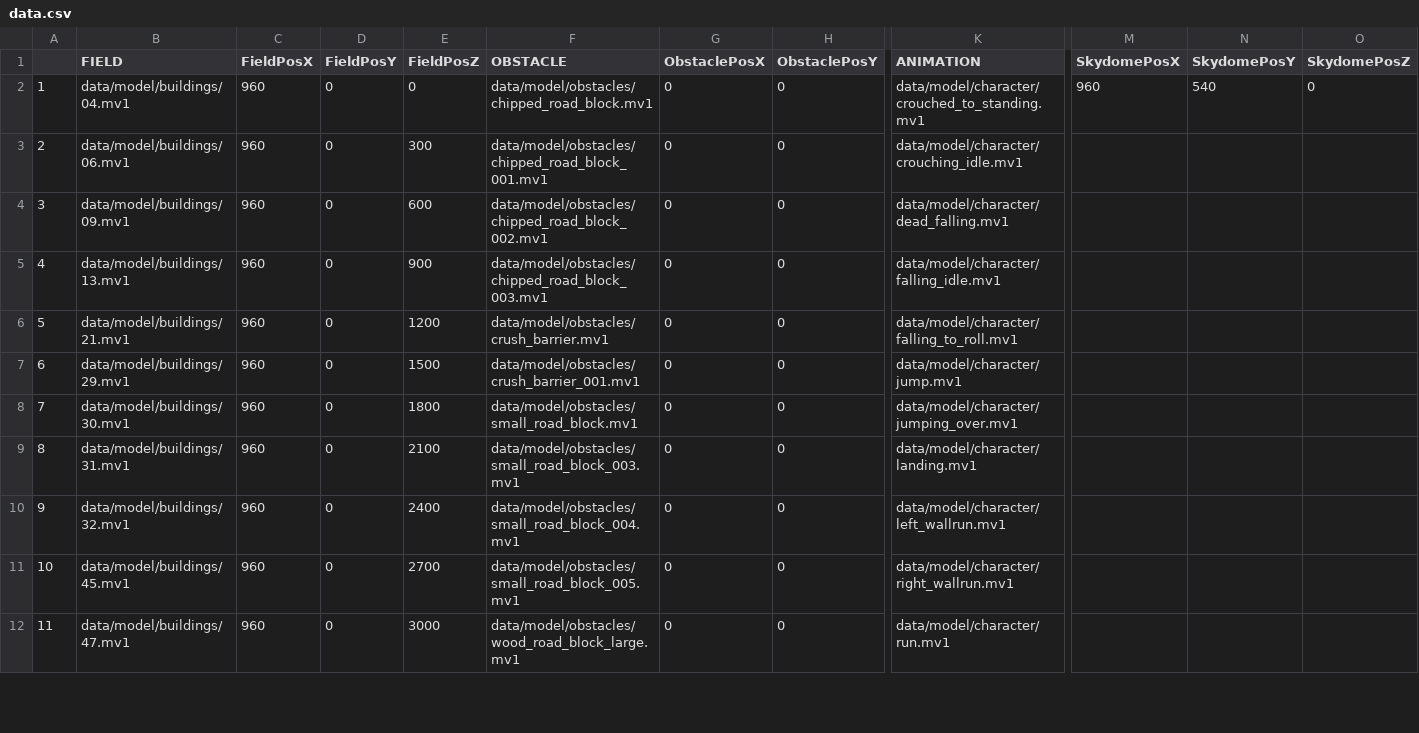
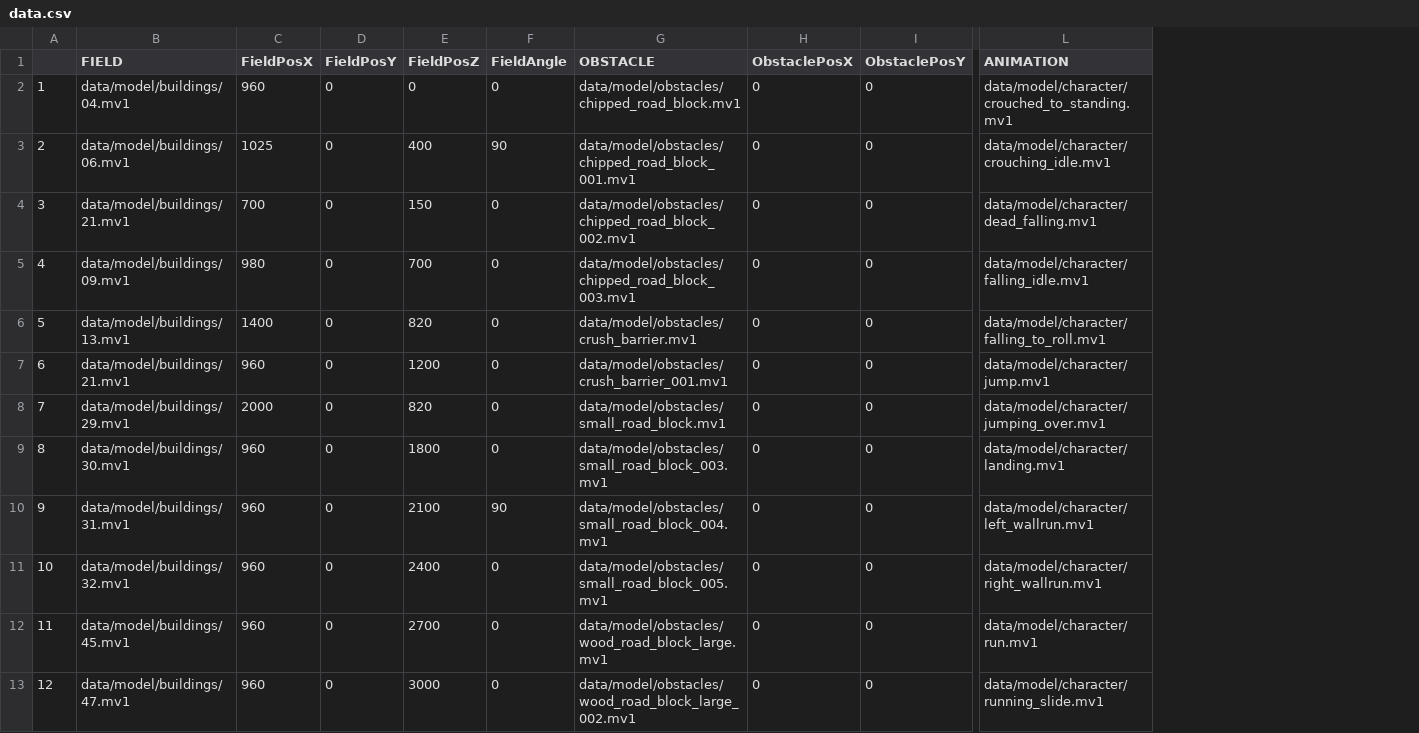
Before and after one commit to NatsukiYoshioka/3DParkourAction, a CSV file: GameFile/data/file/data.csv, drawn as a sheet; only a part is shown, gaps mark what is left out; removed rows and columns are numbered as before the commit, all else as after; rows hold the shown columns only; the diff covers the shown part only; the diff names each change by its address in the sheet, - before the commit and + after, or states it on an @@ line.

Commit message:
Update field & player

```diff
--- a/GameFile/data/file/data.csv
+++ b/GameFile/data/file/data.csv
+column F (FieldAngle), rows 2-3: 0 | 90; rows 5-13: 0 | 0 | 0 | 0 | 0 | 90 | 0 | 0 | 0
-column M (SkydomePosX), row 2: 960
-column N (SkydomePosY), row 2: 540
-column O (SkydomePosZ), row 2: 0
-C3 (FieldPosX): 960
+C3 (FieldPosX): 1025
-E3 (FieldPosZ): 300
+E3 (FieldPosZ): 400
+row 4: 3 | data/model/buildings/21.mv1 | 700 | 0 | 150 | 0 | data/model/obstacles/chipped_road_block_002.mv1 | 0 | 0 | data/model/character/dead_falling.mv1
@@ column A renumbered between rows 5 and 17 @@
-C5 (FieldPosX): 960
+C5 (FieldPosX): 980
-E5 (FieldPosZ): 600
+E5 (FieldPosZ): 700
-G5 (OBSTACLE): data/model/obstacles/chipped_road_block_002.mv1
+G5 (OBSTACLE): data/model/obstacles/chipped_road_block_003.mv1
-L5 (ANIMATION): data/model/character/dead_falling.mv1
+L5 (ANIMATION): data/model/character/falling_idle.mv1
-C6 (FieldPosX): 960
+C6 (FieldPosX): 1400
-E6 (FieldPosZ): 900
+E6 (FieldPosZ): 820
-G6 (OBSTACLE): data/model/obstacles/chipped_road_block_003.mv1
+G6 (OBSTACLE): data/model/obstacles/crush_barrier.mv1
-L6 (ANIMATION): data/model/character/falling_idle.mv1
+L6 (ANIMATION): data/model/character/falling_to_roll.mv1
-G7 (OBSTACLE): data/model/obstacles/crush_barrier.mv1
+G7 (OBSTACLE): data/model/obstacles/crush_barrier_001.mv1
-L7 (ANIMATION): data/model/character/falling_to_roll.mv1
+L7 (ANIMATION): data/model/character/jump.mv1
-C8 (FieldPosX): 960
+C8 (FieldPosX): 2000
-E8 (FieldPosZ): 1500
+E8 (FieldPosZ): 820
-G8 (OBSTACLE): data/model/obstacles/crush_barrier_001.mv1
+G8 (OBSTACLE): data/model/obstacles/small_road_block.mv1
-L8 (ANIMATION): data/model/character/jump.mv1
+L8 (ANIMATION): data/model/character/jumping_over.mv1
-G9 (OBSTACLE): data/model/obstacles/small_road_block.mv1
+G9 (OBSTACLE): data/model/obstacles/small_road_block_003.mv1
-L9 (ANIMATION): data/model/character/jumping_over.mv1
+L9 (ANIMATION): data/model/character/landing.mv1
-G10 (OBSTACLE): data/model/obstacles/small_road_block_003.mv1
+G10 (OBSTACLE): data/model/obstacles/small_road_block_004.mv1
-L10 (ANIMATION): data/model/character/landing.mv1
+L10 (ANIMATION): data/model/character/left_wallrun.mv1
-G11 (OBSTACLE): data/model/obstacles/small_road_block_004.mv1
+G11 (OBSTACLE): data/model/obstacles/small_road_block_005.mv1
-L11 (ANIMATION): data/model/character/left_wallrun.mv1
+L11 (ANIMATION): data/model/character/right_wallrun.mv1
-G12 (OBSTACLE): data/model/obstacles/small_road_block_005.mv1
+G12 (OBSTACLE): data/model/obstacles/wood_road_block_large.mv1
-L12 (ANIMATION): data/model/character/right_wallrun.mv1
+L12 (ANIMATION): data/model/character/run.mv1
-G13 (OBSTACLE): data/model/obstacles/wood_road_block_large.mv1
+G13 (OBSTACLE): data/model/obstacles/wood_road_block_large_002.mv1
-L13 (ANIMATION): data/model/character/run.mv1
+L13 (ANIMATION): data/model/character/running_slide.mv1
```
Also changed, not shown: 1 removed row and 10 edited cells elsewhere in this file, 14 other files.
